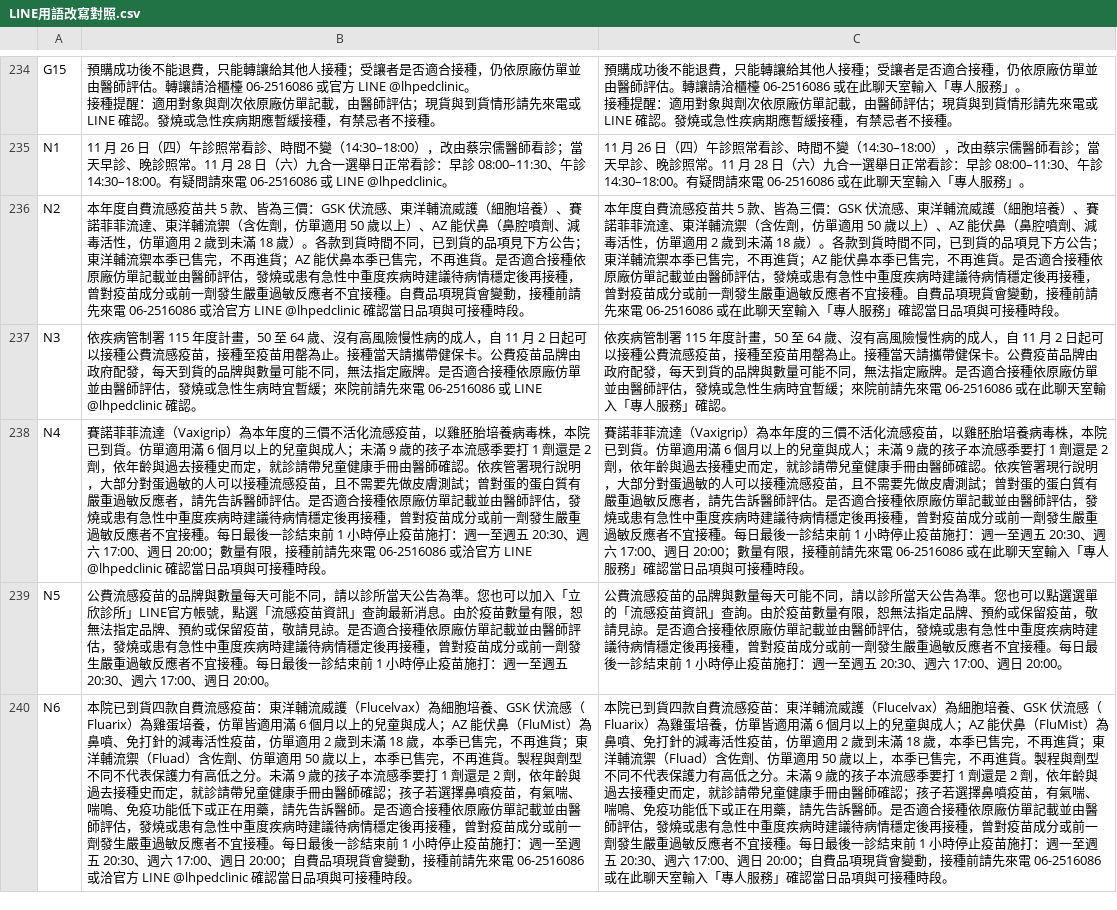
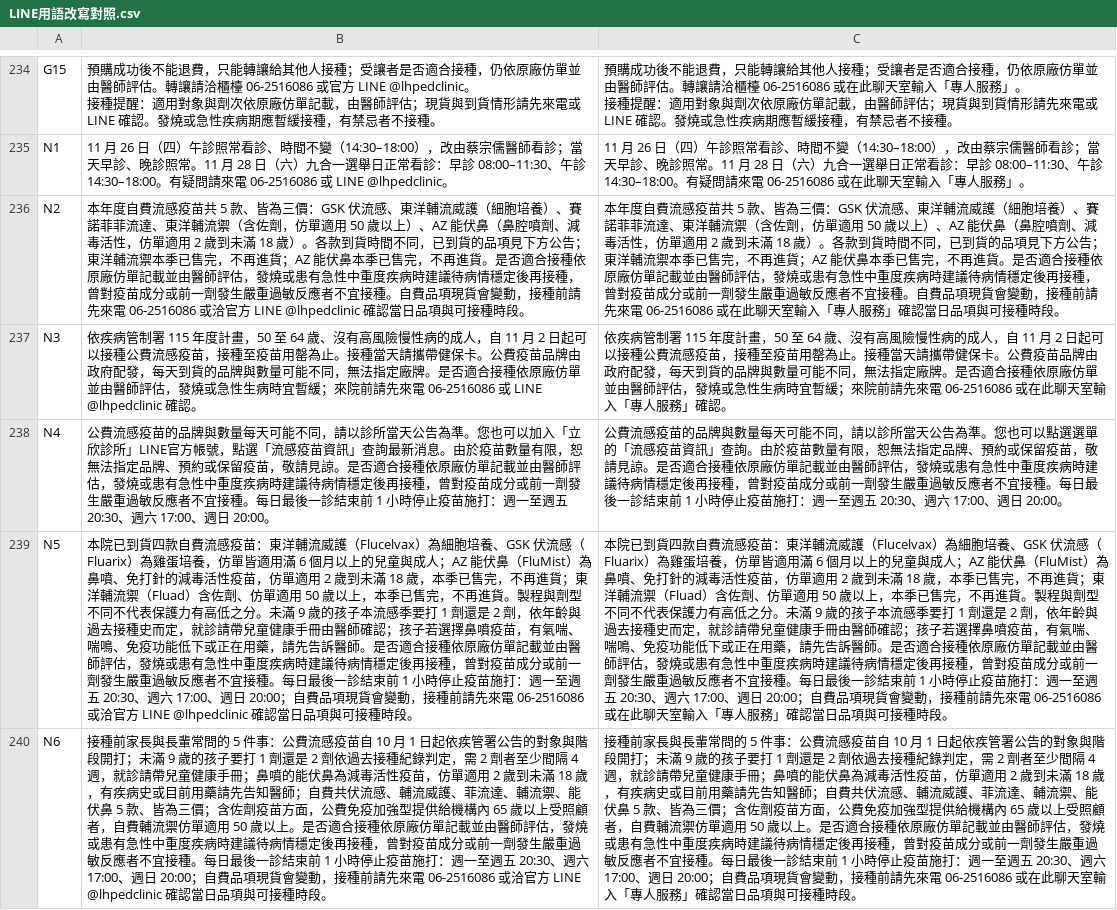
Before and after one commit to lubitsai/lihsin-clinic, a CSV file: internal/line-helpdesk/LINE用語改寫對照.csv, drawn as a sheet; only a part is shown, gaps mark what is left out; the diff covers the shown part only; the diff names each change by its address in the sheet, - before the commit and + after, or states it on an @@ line.

```diff
--- a/internal/line-helpdesk/LINE用語改寫對照.csv
+++ b/internal/line-helpdesk/LINE用語改寫對照.csv
-B238: 賽諾菲菲流達（Vaxigrip）為本年度的三價不活化流感疫苗，以雞胚胎培養病毒株，本院已到貨。仿單適用滿 6 個月以上的兒童與成人；未滿 9 歲的孩子本流感季要打 1 劑還是 2 劑，依年齡與過去接種史而定，就診請帶兒童健康手冊由醫師確認。依疾管署現行說明，大部分對蛋過敏的人可以接種流感疫苗，且不需要先做皮膚測試；曾對蛋的蛋白質有嚴重過敏反應者，請先告訴醫師評估。是否適合接種依原廠仿單記載並由醫師評估，發燒或患有急性中重度疾病時建議待病情穩定後再接種，曾對疫苗成分或前一劑發生嚴重過敏反應者不宜接種。每日最後一診結束前 1 小時停止疫苗施打：週一至週五 20:30、週六 17:00、週日 20:00；數量有限，接種前請先來電 06-2516086 或洽官方 LINE @lhpedclinic 確認當日品項與可接種時段。
+B238: 公費流感疫苗的品牌與數量每天可能不同，請以診所當天公告為準。您也可以加入「立欣診所」LINE官方帳號，點選「流感疫苗資訊」查詢最新消息。由於疫苗數量有限，恕無法指定品牌、預約或保留疫苗，敬請見諒。是否適合接種依原廠仿單記載並由醫師評估，發燒或患有急性中重度疾病時建議待病情穩定後再接種，曾對疫苗成分或前一劑發生嚴重過敏反應者不宜接種。每日最後一診結束前 1 小時停止疫苗施打：週一至週五 20:30、週六 17:00、週日 20:00。
-C238: 賽諾菲菲流達（Vaxigrip）為本年度的三價不活化流感疫苗，以雞胚胎培養病毒株，本院已到貨。仿單適用滿 6 個月以上的兒童與成人；未滿 9 歲的孩子本流感季要打 1 劑還是 2 劑，依年齡與過去接種史而定，就診請帶兒童健康手冊由醫師確認。依疾管署現行說明，大部分對蛋過敏的人可以接種流感疫苗，且不需要先做皮膚測試；曾對蛋的蛋白質有嚴重過敏反應者，請先告訴醫師評估。是否適合接種依原廠仿單記載並由醫師評估，發燒或患有急性中重度疾病時建議待病情穩定後再接種，曾對疫苗成分或前一劑發生嚴重過敏反應者不宜接種。每日最後一診結束前 1 小時停止疫苗施打：週一至週五 20:30、週六 17:00、週日 20:00；數量有限，接種前請先來電 06-2516086 或在此聊天室輸入「專人服務」確認當日品項與可接種時段。
+C238: 公費流感疫苗的品牌與數量每天可能不同，請以診所當天公告為準。您也可以點選選單的「流感疫苗資訊」查詢。由於疫苗數量有限，恕無法指定品牌、預約或保留疫苗，敬請見諒。是否適合接種依原廠仿單記載並由醫師評估，發燒或患有急性中重度疾病時建議待病情穩定後再接種，曾對疫苗成分或前一劑發生嚴重過敏反應者不宜接種。每日最後一診結束前 1 小時停止疫苗施打：週一至週五 20:30、週六 17:00、週日 20:00。
-B239: 公費流感疫苗的品牌與數量每天可能不同，請以診所當天公告為準。您也可以加入「立欣診所」LINE官方帳號，點選「流感疫苗資訊」查詢最新消息。由於疫苗數量有限，恕無法指定品牌、預約或保留疫苗，敬請見諒。是否適合接種依原廠仿單記載並由醫師評估，發燒或患有急性中重度疾病時建議待病情穩定後再接種，曾對疫苗成分或前一劑發生嚴重過敏反應者不宜接種。每日最後一診結束前 1 小時停止疫苗施打：週一至週五 20:30、週六 17:00、週日 20:00。
+B239: 本院已到貨四款自費流感疫苗：東洋輔流威護（Flucelvax）為細胞培養、GSK 伏流感（Fluarix）為雞蛋培養，仿單皆適用滿 6 個月以上的兒童與成人；AZ 能伏鼻（FluMist）為鼻噴、免打針的減毒活性疫苗，仿單適用 2 歲到未滿 18 歲，本季已售完，不再進貨；東洋輔流禦（Fluad）含佐劑、仿單適用 50 歲以上，本季已售完，不再進貨。製程與劑型不同不代表保護力有高低之分。未滿 9 歲的孩子本流感季要打 1 劑還是 2 劑，依年齡與過去接種史而定，就診請帶兒童健康手冊由醫師確認；孩子若選擇鼻噴疫苗，有氣喘、喘鳴、免疫功能低下或正在用藥，請先告訴醫師。是否適合接種依原廠仿單記載並由醫師評估，發燒或患有急性中重度疾病時建議待病情穩定後再接種，曾對疫苗成分或前一劑發生嚴重過敏反應者不宜接種。每日最後一診結束前 1 小時停止疫苗施打：週一至週五 20:30、週六 17:00、週日 20:00；自費品項現貨會變動，接種前請先來電 06-2516086 或洽官方 LINE @lhpedclinic 確認當日品項與可接種時段。
-C239: 公費流感疫苗的品牌與數量每天可能不同，請以診所當天公告為準。您也可以點選選單的「流感疫苗資訊」查詢。由於疫苗數量有限，恕無法指定品牌、預約或保留疫苗，敬請見諒。是否適合接種依原廠仿單記載並由醫師評估，發燒或患有急性中重度疾病時建議待病情穩定後再接種，曾對疫苗成分或前一劑發生嚴重過敏反應者不宜接種。每日最後一診結束前 1 小時停止疫苗施打：週一至週五 20:30、週六 17:00、週日 20:00。
+C239: 本院已到貨四款自費流感疫苗：東洋輔流威護（Flucelvax）為細胞培養、GSK 伏流感（Fluarix）為雞蛋培養，仿單皆適用滿 6 個月以上的兒童與成人；AZ 能伏鼻（FluMist）為鼻噴、免打針的減毒活性疫苗，仿單適用 2 歲到未滿 18 歲，本季已售完，不再進貨；東洋輔流禦（Fluad）含佐劑、仿單適用 50 歲以上，本季已售完，不再進貨。製程與劑型不同不代表保護力有高低之分。未滿 9 歲的孩子本流感季要打 1 劑還是 2 劑，依年齡與過去接種史而定，就診請帶兒童健康手冊由醫師確認；孩子若選擇鼻噴疫苗，有氣喘、喘鳴、免疫功能低下或正在用藥，請先告訴醫師。是否適合接種依原廠仿單記載並由醫師評估，發燒或患有急性中重度疾病時建議待病情穩定後再接種，曾對疫苗成分或前一劑發生嚴重過敏反應者不宜接種。每日最後一診結束前 1 小時停止疫苗施打：週一至週五 20:30、週六 17:00、週日 20:00；自費品項現貨會變動，接種前請先來電 06-2516086 或在此聊天室輸入「專人服務」確認當日品項與可接種時段。
-B240: 本院已到貨四款自費流感疫苗：東洋輔流威護（Flucelvax）為細胞培養、GSK 伏流感（Fluarix）為雞蛋培養，仿單皆適用滿 6 個月以上的兒童與成人；AZ 能伏鼻（FluMist）為鼻噴、免打針的減毒活性疫苗，仿單適用 2 歲到未滿 18 歲，本季已售完，不再進貨；東洋輔流禦（Fluad）含佐劑、仿單適用 50 歲以上，本季已售完，不再進貨。製程與劑型不同不代表保護力有高低之分。未滿 9 歲的孩子本流感季要打 1 劑還是 2 劑，依年齡與過去接種史而定，就診請帶兒童健康手冊由醫師確認；孩子若選擇鼻噴疫苗，有氣喘、喘鳴、免疫功能低下或正在用藥，請先告訴醫師。是否適…
+B240: 接種前家長與長輩常問的 5 件事：公費流感疫苗自 10 月 1 日起依疾管署公告的對象與階段開打；未滿 9 歲的孩子要打 1 劑還是 2 劑依過去接種紀錄判定，需 2 劑者至少間隔 4 週，就診請帶兒童健康手冊；鼻噴的能伏鼻為減毒活性疫苗，仿單適用 2 歲到未滿 18 歲，有疾病史或目前用藥請先告知醫師；自費共伏流感、輔流威護、菲流達、輔流禦、能伏鼻 5 款、皆為三價；含佐劑疫苗方面，公費免疫加強型提供給機構內 65 歲以上受照顧者，自費輔流禦仿單適用 50 歲以上。是否適…
-C240: 本院已到貨四款自費流感疫苗：東洋輔流威護（Flucelvax）為細胞培養、GSK 伏流感（Fluarix）為雞蛋培養，仿單皆適用滿 6 個月以上的兒童與成人；AZ 能伏鼻（FluMist）為鼻噴、免打針的減毒活性疫苗，仿單適用 2 歲到未滿 18 歲，本季已售完，不再進貨；東洋輔流禦（Fluad）含佐劑、仿單適用 50 歲以上，本季已售完，不再進貨。製程與劑型不同不代表保護力有高低之分。未滿 9 歲的孩子本流感季要打 1 劑還是 2 劑，依年齡與過去接種史而定，就診請帶兒童健康手冊由醫師確認；孩子若選擇鼻噴疫苗，有氣喘、喘鳴、免疫功能低下或正在用藥，請先告訴醫師。是否適…
+C240: 接種前家長與長輩常問的 5 件事：公費流感疫苗自 10 月 1 日起依疾管署公告的對象與階段開打；未滿 9 歲的孩子要打 1 劑還是 2 劑依過去接種紀錄判定，需 2 劑者至少間隔 4 週，就診請帶兒童健康手冊；鼻噴的能伏鼻為減毒活性疫苗，仿單適用 2 歲到未滿 18 歲，有疾病史或目前用藥請先告知醫師；自費共伏流感、輔流威護、菲流達、輔流禦、能伏鼻 5 款、皆為三價；含佐劑疫苗方面，公費免疫加強型提供給機構內 65 歲以上受照顧者，自費輔流禦仿單適用 50 歲以上。是否適…
```
Also changed, not shown: 2 removed rows and 2 edited cells elsewhere in this file, 8 other files.
